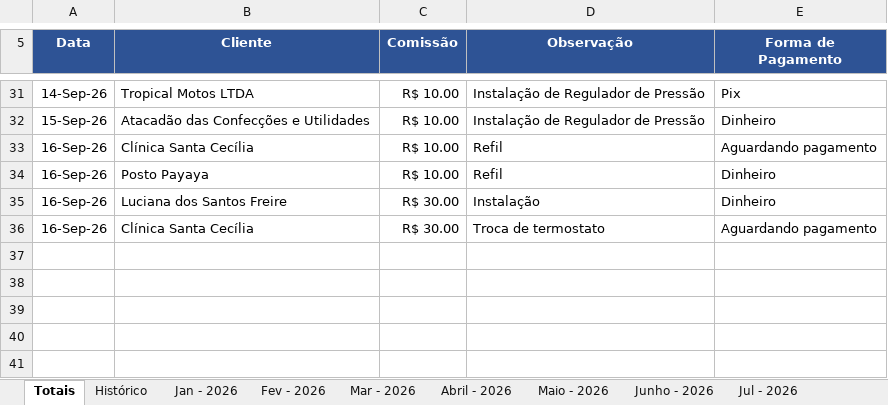
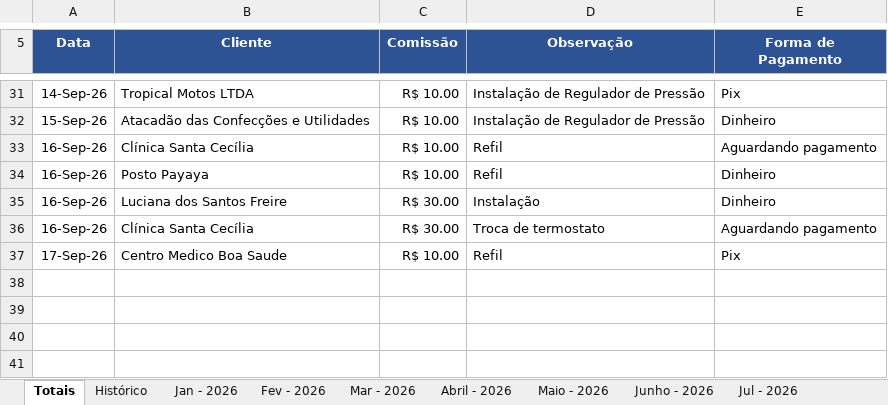
Before and after one commit to backupplanetaagua2025-hub/Comiss-es-Wiliam, an Excel workbook: 2026.xlsx, sheet Totais, drawn as a sheet; only a part is shown, gaps mark what is left out; values as stored, in another font and other column widths than the file's, no borders; table styles not drawn; the diff names each change by its address in the sheet, - before the commit and + after, or states it on an @@ line.

Commit message:
Add files via upload

```diff
--- a/2026.xlsx (sheet Totais)
+++ b/2026.xlsx (sheet Totais)
-row 37: (empty)
+row 37: 17-Sep-26 | Centro Medico Boa Saude | R$ 10.00 | Refil | Pix
```
